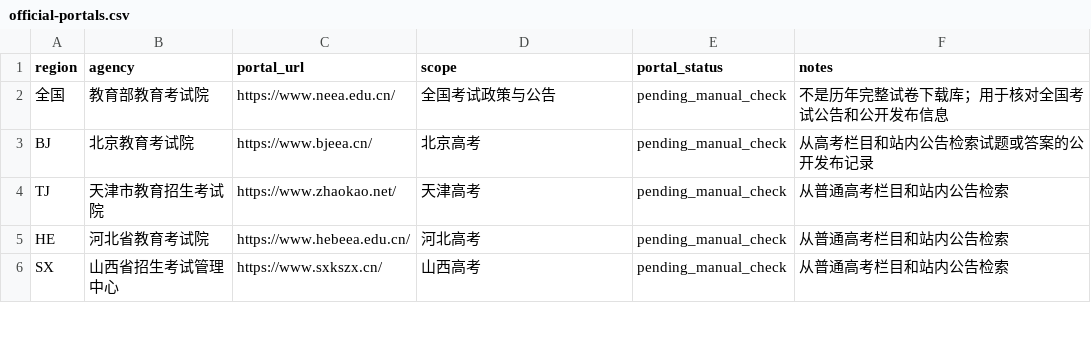
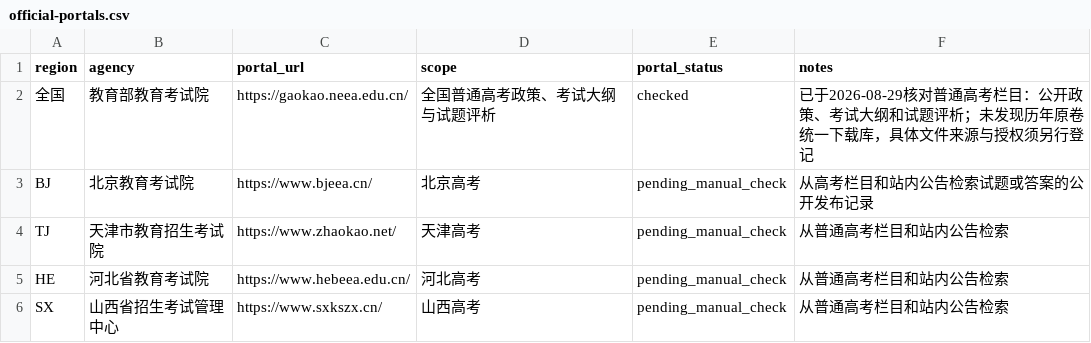
Before and after one commit to qingshuo/China-Gaokao-Papers-Collection, a CSV file: data/official-portals.csv, drawn as a sheet; only a part is shown.

```diff
--- a/data/official-portals.csv
+++ b/data/official-portals.csv
@@ -1,3 +1,3 @@
 region,agency,portal_url,scope,portal_status,notes
-全国,教育部教育考试院,https://www.neea.edu.cn/,全国考试政策与公告,pending_manual_check,不是历年完整试卷下载库；用于核对全国考试公告和公开发布信息
+全国,教育部教育考试院,https://gaokao.neea.edu.cn/,全国普通高考政策、考试大纲与试题评析,checked,已于2026-08-29核对普通高考栏目：公开政策、考试大纲和试题评析；未发现历年原卷统一下载库，具体文件来源与授权须另行登记
 BJ,北京教育考试院,https://www.bjeea.cn/,北京高考,pending_manual_check,从高考栏目和站内公告检索试题或答案的公开发布记录
```
Also changed, not shown: data/sources.csv, 8 other files.
